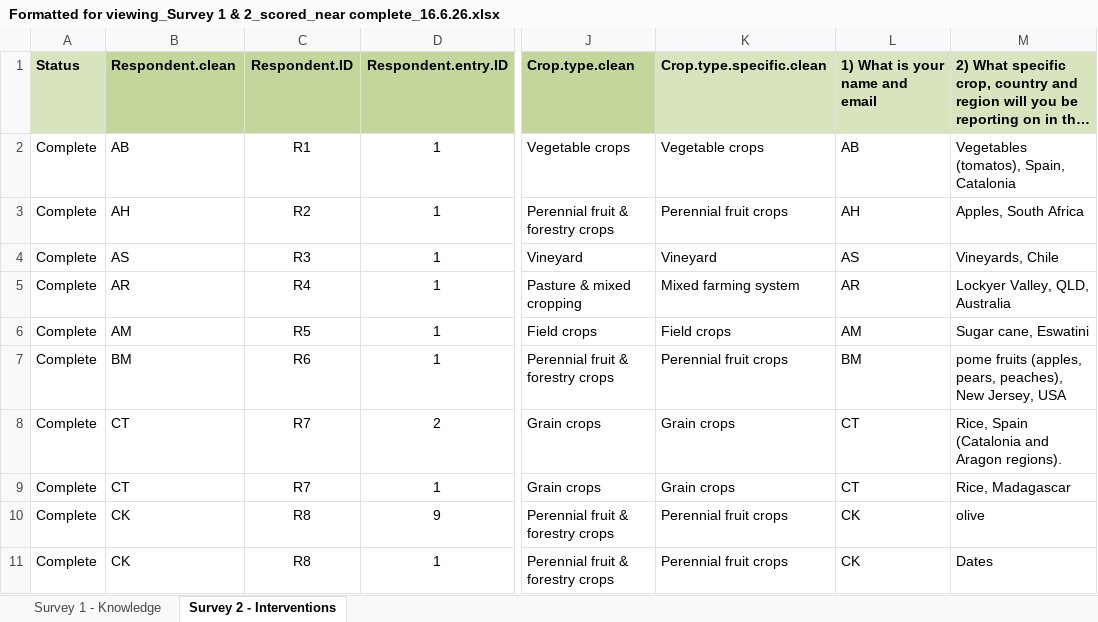
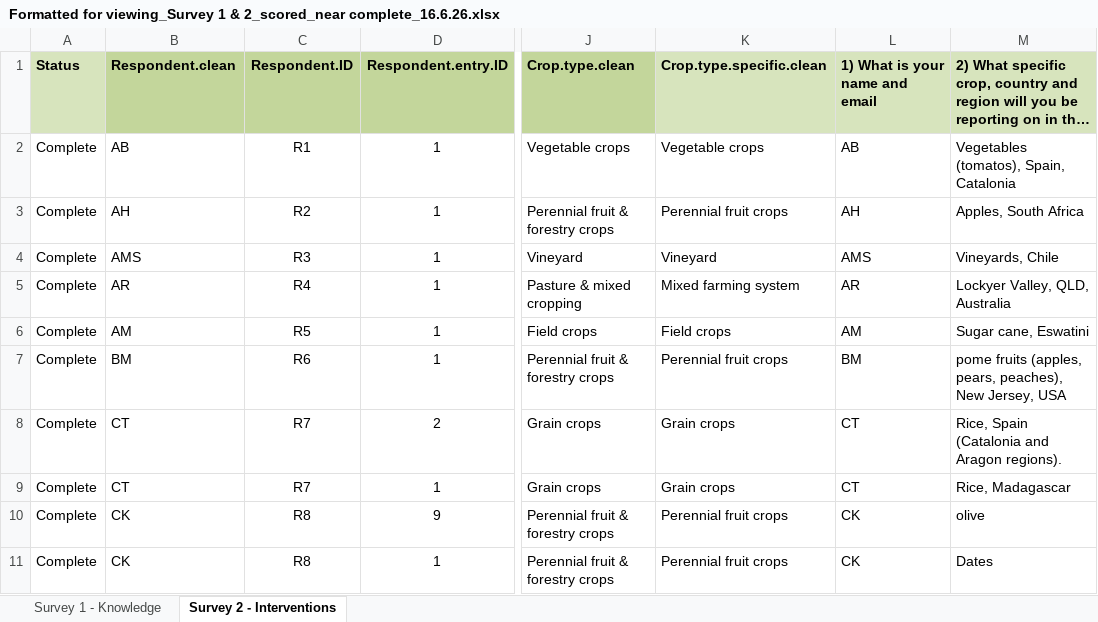
Before and after one commit to Rani-Davis/IBRC-Synthesis-Paper_bats-as-pest-suppressors, an Excel workbook: Analysis/clean data/Formatted for viewing_Survey 1 & 2_scored_near complete_16.6.26.xlsx, sheet Survey 2 - Interventions, drawn as a sheet; only a part is shown, gaps mark what is left out; long unchanged cells end in …; values as stored, in another font and other column widths than the file's, no borders; the diff names each change by its address in the sheet, - before the commit and + after, or states it on an @@ line.

```diff
--- a/Analysis/clean data/Formatted for viewing_Survey 1 & 2_scored_near complete_16.6.26.xlsx (sheet Survey 2 - Interventions)
+++ b/Analysis/clean data/Formatted for viewing_Survey 1 & 2_scored_near complete_16.6.26.xlsx (sheet Survey 2 - Interventions)
-B4: AS
+B4: AMS
-L4: AS
+L4: AMS
```
Also changed, not shown: Analysis/clean data/Survey 1_scored_near complete_16.6.26.xlsx, Analysis/clean data/Survey 2_scored_near complete_16.6.26.xlsx, 51 other files.
